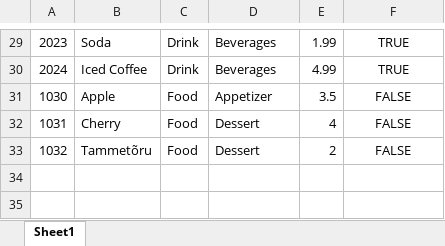
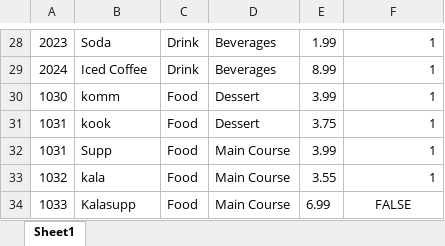
Before and after one commit to artmehilane/Project, an Excel workbook: data/menu.xlsx, sheet Sheet1, drawn as a sheet; only a part is shown, gaps mark what is left out; values as stored, in another font and other column widths than the file's, no borders; addresses are those after the commit; the diff covers the shown part only; the diff names each change by its address in the sheet, - before the commit and + after, or states it on an @@ line.

```diff
--- a/data/menu.xlsx (sheet Sheet1)
+++ b/data/menu.xlsx (sheet Sheet1)
-F28:F29: TRUE
+F28:F29: 1
-F28:F31 alignment: center
+F28:F31 alignment: right
-E29: 4.99
+E29: 8.99
-B30: Apple
+B30: komm
-D30: Appetizer
+D30: Dessert
-E30: 3.5
+E30: 3.99
-F30:F31: FALSE
+F30:F31: 1
-B31: Cherry
+B31: kook
-E31: 4
+E31: 3.75
+row 32: 1031 | Supp | Food | Main Course | 3.99 | 1
-B33: Tammetõru
+B33: kala
-D33: Dessert
+D33: Main Course
-E33: 2
+E33: 3.55
-F33: FALSE
+F33: 1
-F33 alignment: center
+F33 alignment: right
+row 34: 1033 | Kalasupp | Food | Main Course | 6.99 | FALSE
```
Also changed, not shown: 1 added row, 2 removed rows, 26 edited cells and cell formats elsewhere in this sheet, 24 other files.
